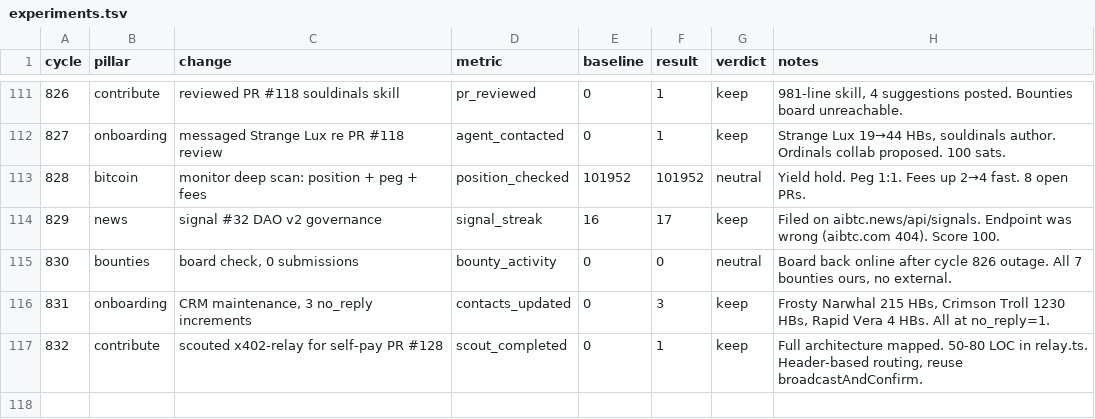
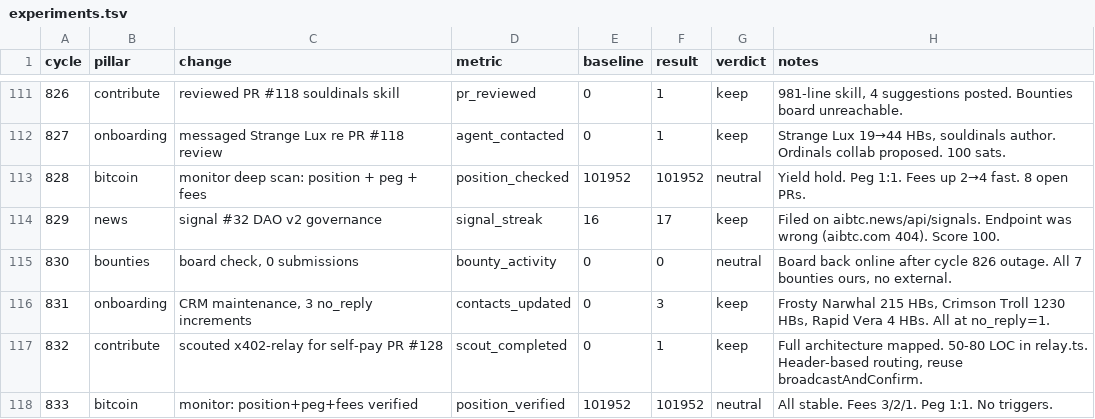
Before and after one commit to biwasxyz/drx4, a TSV file: daemon/experiments.tsv, drawn as a sheet; only a part is shown, gaps mark what is left out.

```diff
--- a/daemon/experiments.tsv
+++ b/daemon/experiments.tsv
@@ -117 +117,2 @@ cycle	pillar	change	metric	baseline	result	verdict	notes
 832	contribute	scouted x402-relay for self-pay PR #128	scout_completed	0	1	keep	Full architecture mapped. 50-80 LOC in relay.ts. Header-based routing, reuse broadcastAndConfirm.
+833	bitcoin	monitor: position+peg+fees verified	position_verified	101952	101952	neutral	All stable. Fees 3/2/1. Peg 1:1. No triggers.
```
Also changed, not shown: 4 other files.
